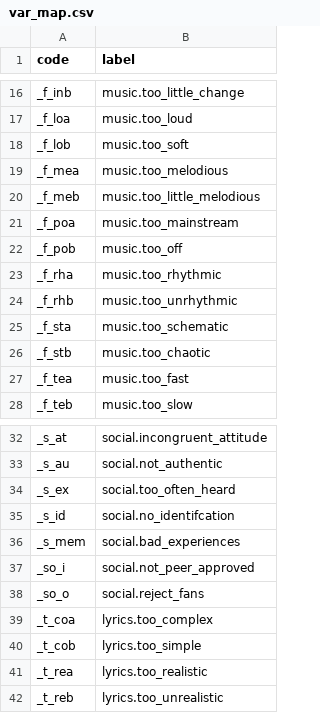
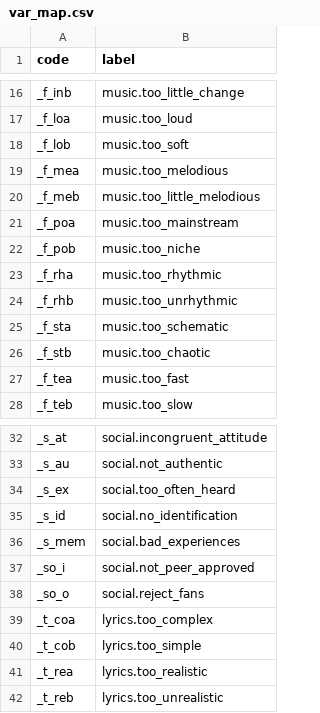
Before and after one commit to klausfrieler/dislikes, a CSV file: data/var_map.csv, drawn as a sheet; only a part is shown, gaps mark what is left out.

```diff
--- a/data/var_map.csv
+++ b/data/var_map.csv
@@ -21,3 +21,3 @@ _f_meb;music.too_little_melodious
 _f_poa;music.too_mainstream
-_f_pob;music.too_off
+_f_pob;music.too_niche
 _f_rha;music.too_rhythmic
@@ -34,3 +34,3 @@ _s_au;social.not_authentic
 _s_ex;social.too_often_heard
-_s_id;social.no_identifcation
+_s_id;social.no_identification
 _s_mem;social.bad_experiences
```
Also changed, not shown: 2 other files.
